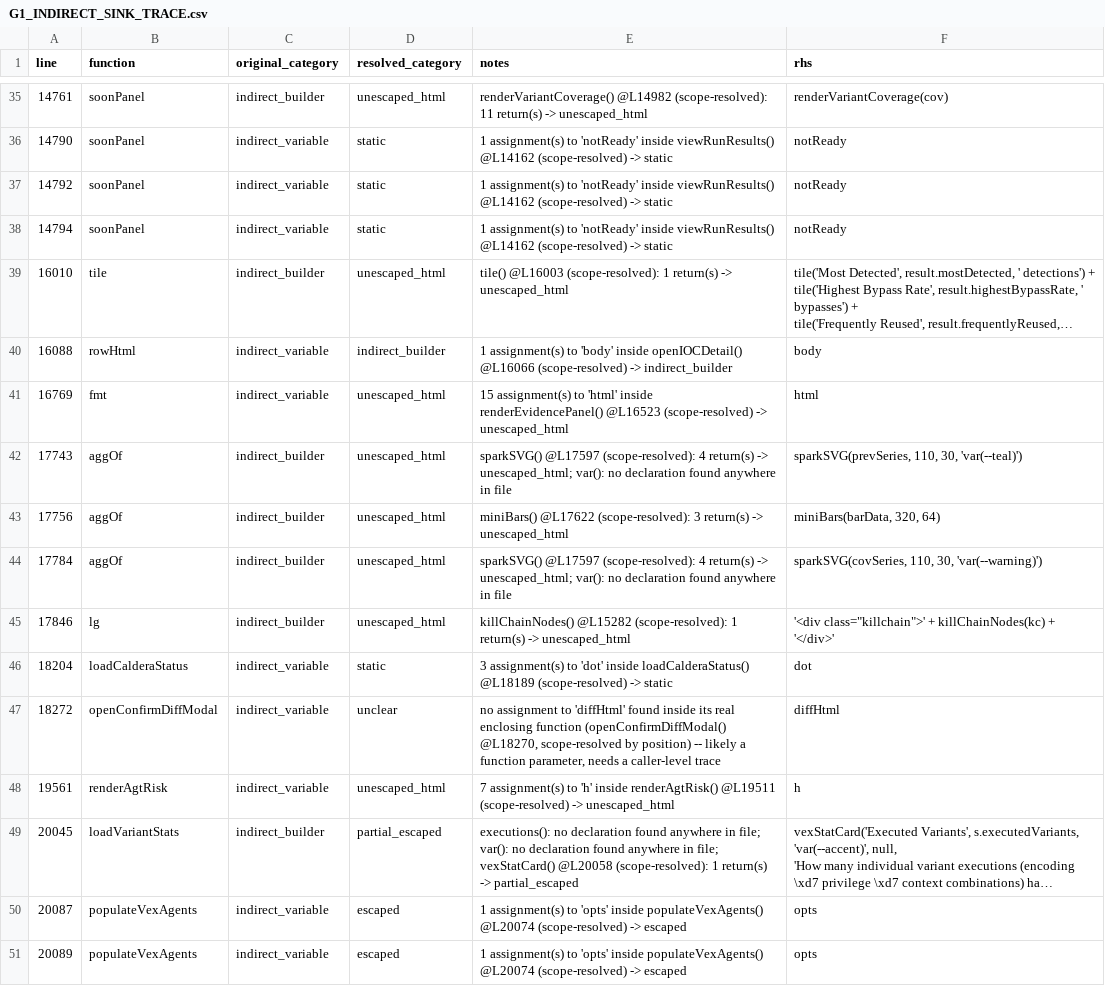
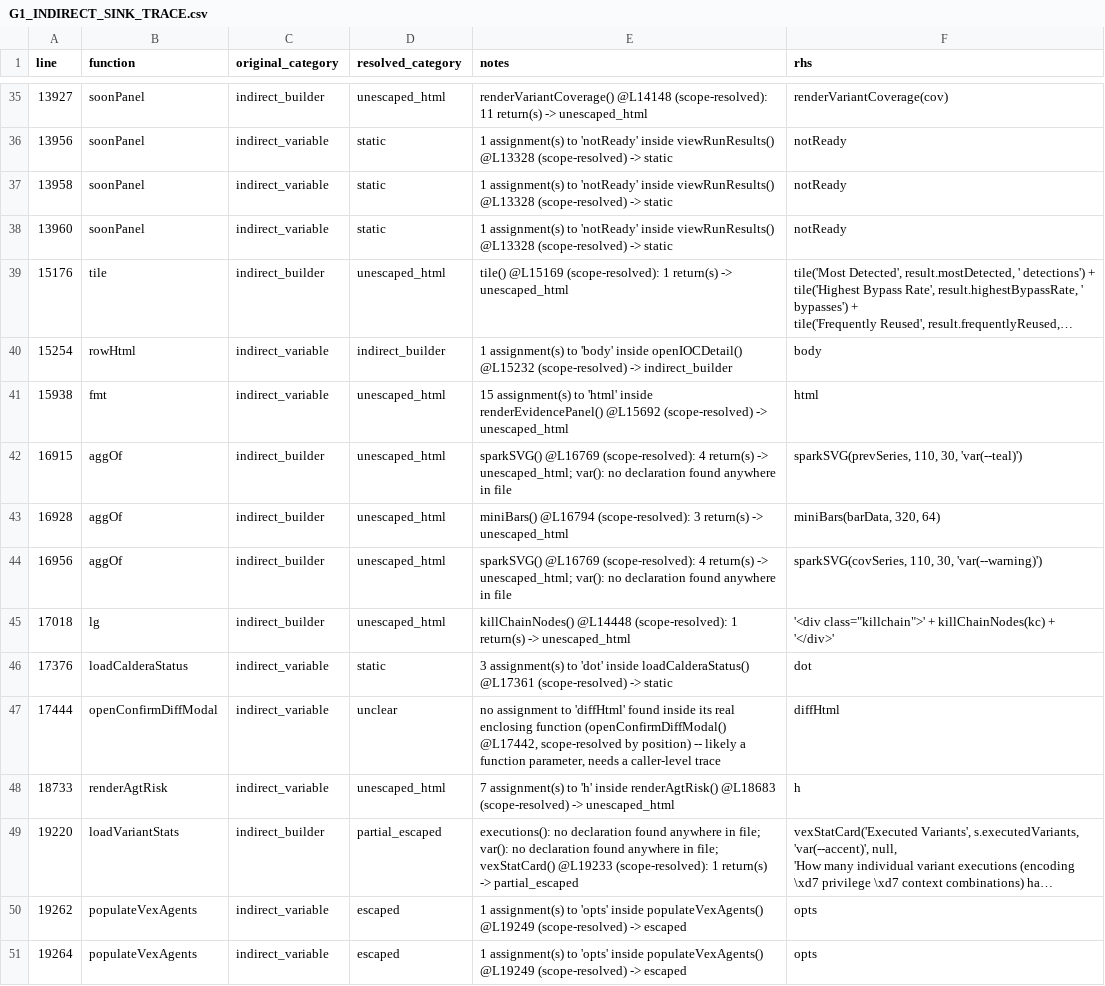
Before and after one commit to mhsse213es/BAS, a CSV file: Assessment/G1_INDIRECT_SINK_TRACE.csv, drawn as a sheet; only a part is shown, gaps mark what is left out; long unchanged cells end in …; the diff covers the shown part only; the diff names each change by its address in the sheet, - before the commit and + after, or states it on an @@ line.

```diff
--- a/Assessment/G1_INDIRECT_SINK_TRACE.csv
+++ b/Assessment/G1_INDIRECT_SINK_TRACE.csv
-A35 (line): 14761
+A35 (line): 13927
-E35 (notes): renderVariantCoverage() @L14982 (scope-resolved): 11…
+E35 (notes): renderVariantCoverage() @L14148 (scope-resolved): 11…
-A36 (line): 14790
+A36 (line): 13956
-E36:E38 (notes): …inside viewRunResults() @L14162 (scope-resolved) ->…
+E36:E38 (notes): …inside viewRunResults() @L13328 (scope-resolved) ->…
-A37 (line): 14792
+A37 (line): 13958
-A38 (line): 14794
+A38 (line): 13960
-A39 (line): 16010
+A39 (line): 15176
-E39 (notes): tile() @L16003 (scope-resolved): 1…
+E39 (notes): tile() @L15169 (scope-resolved): 1…
-A40 (line): 16088
+A40 (line): 15254
-E40 (notes): …inside openIOCDetail() @L16066 (scope-resolved) ->…
+E40 (notes): …inside openIOCDetail() @L15232 (scope-resolved) ->…
-A41 (line): 16769
+A41 (line): 15938
-E41 (notes): …inside renderEvidencePanel() @L16523 (scope-resolved) ->…
+E41 (notes): …inside renderEvidencePanel() @L15692 (scope-resolved) ->…
-A42 (line): 17743
+A42 (line): 16915
-E42 (notes): sparkSVG() @L17597 (scope-resolved): 4…
+E42 (notes): sparkSVG() @L16769 (scope-resolved): 4…
-A43 (line): 17756
+A43 (line): 16928
-E43 (notes): miniBars() @L17622 (scope-resolved): 3…
+E43 (notes): miniBars() @L16794 (scope-resolved): 3…
-A44 (line): 17784
+A44 (line): 16956
-E44 (notes): sparkSVG() @L17597 (scope-resolved): 4…
+E44 (notes): sparkSVG() @L16769 (scope-resolved): 4…
-A45 (line): 17846
+A45 (line): 17018
-E45 (notes): killChainNodes() @L15282 (scope-resolved): 1…
+E45 (notes): killChainNodes() @L14448 (scope-resolved): 1…
-A46 (line): 18204
+A46 (line): 17376
-E46 (notes): …inside loadCalderaStatus() @L18189 (scope-resolved) ->…
+E46 (notes): …inside loadCalderaStatus() @L17361 (scope-resolved) ->…
-A47 (line): 18272
+A47 (line): 17444
-E47 (notes): …function (openConfirmDiffModal() @L18270, scope-resolved by…
+E47 (notes): …function (openConfirmDiffModal() @L17442, scope-resolved by…
-A48 (line): 19561
+A48 (line): 18733
-E48 (notes): …inside renderAgtRisk() @L19511 (scope-resolved) ->…
+E48 (notes): …inside renderAgtRisk() @L18683 (scope-resolved) ->…
-A49 (line): 20045
+A49 (line): 19220
-E49 (notes): …file; vexStatCard() @L20058 (scope-resolved): 1…
+E49 (notes): …file; vexStatCard() @L19233 (scope-resolved): 1…
-A50 (line): 20087
+A50 (line): 19262
-E50:E51 (notes): …inside populateVexAgents() @L20074 (scope-resolved) ->…
+E50:E51 (notes): …inside populateVexAgents() @L19249 (scope-resolved) ->…
-A51 (line): 20089
+A51 (line): 19264
```
Also changed, not shown: 76 edited cells elsewhere in this file, Assessment/G1_FINAL_CLASSIFICATION.csv, Assessment/G1_INNERHTML_SINK_INVENTORY.csv, 14 other files.
